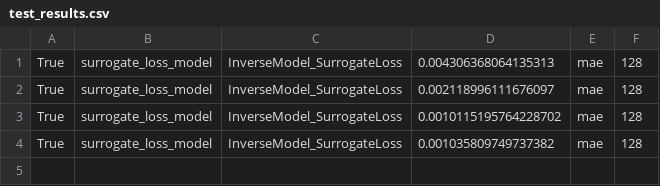
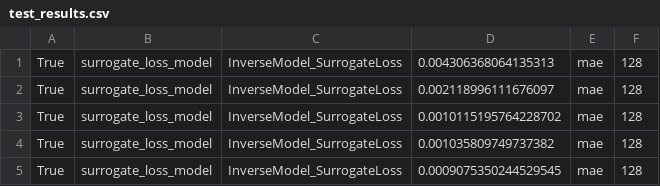
Before and after one commit to CosmiQuantum/ML_qubit_design, a CSV file: experiments/model_predict_qubit_TransmonCross_Hamiltonian_params/results/training/test_results.csv, drawn as a sheet.

Commit message:
reran for best model

```diff
--- a/experiments/model_predict_qubit_TransmonCross_Hamiltonian_params/results/training/test_results.csv
+++ b/experiments/model_predict_qubit_TransmonCross_Hamiltonian_params/results/training/test_results.csv
@@ -4 +4,2 @@ True,surrogate_loss_model,InverseModel_SurrogateLoss,0.0010115195764228702,mae,1
 True,surrogate_loss_model,InverseModel_SurrogateLoss,0.001035809749737382,mae,128
+True,surrogate_loss_model,InverseModel_SurrogateLoss,0.0009075350244529545,mae,128
```
Also changed, not shown: 4 other files.
